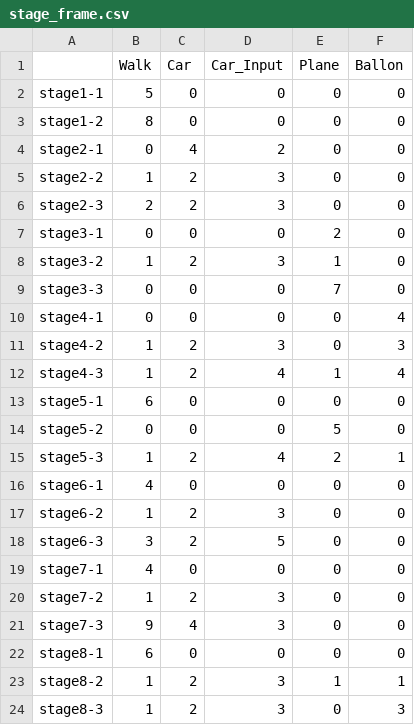
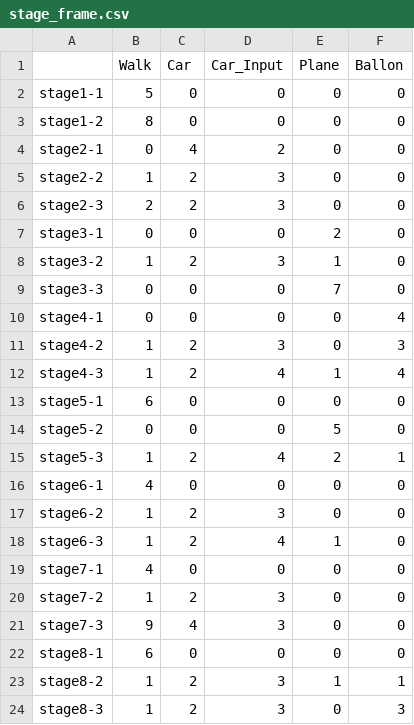
Before and after one commit to inouelab-waseda/unilab2025, a CSV file: unilab2025/bin/Debug/stage_frame.csv, drawn as a sheet.

Commit message:
手数修正

```diff
--- a/unilab2025/bin/Debug/stage_frame.csv
+++ b/unilab2025/bin/Debug/stage_frame.csv
@@ -17,3 +17,3 @@ stage6-1,4,0,0,0,0
 stage6-2,1,2,3,0,0
-stage6-3,3,2,5,0,0
+stage6-3,1,2,4,1,0
 stage7-1,4,0,0,0,0
```
